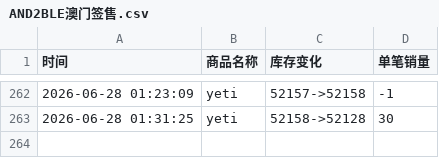
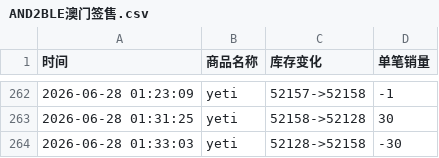
Before and after one commit to Juineii/nb2_yeti0628, a CSV file: AND2BLE澳门签售.csv, drawn as a sheet; only a part is shown, gaps mark what is left out; the diff names each change by its address in the sheet, - before the commit and + after, or states it on an @@ line.

Commit message:
自动更新数据 2026-06-28 01:33:25

```diff
--- a/AND2BLE澳门签售.csv
+++ b/AND2BLE澳门签售.csv
+row 264: 2026-06-28 01:33:03 | yeti | 52128->52158 | -30
```
